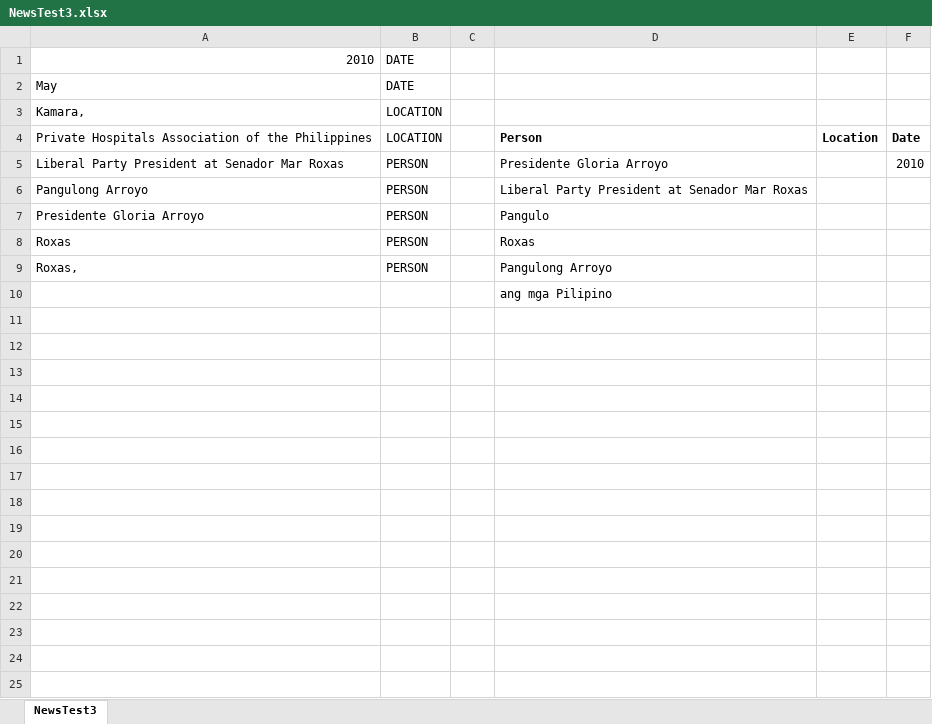
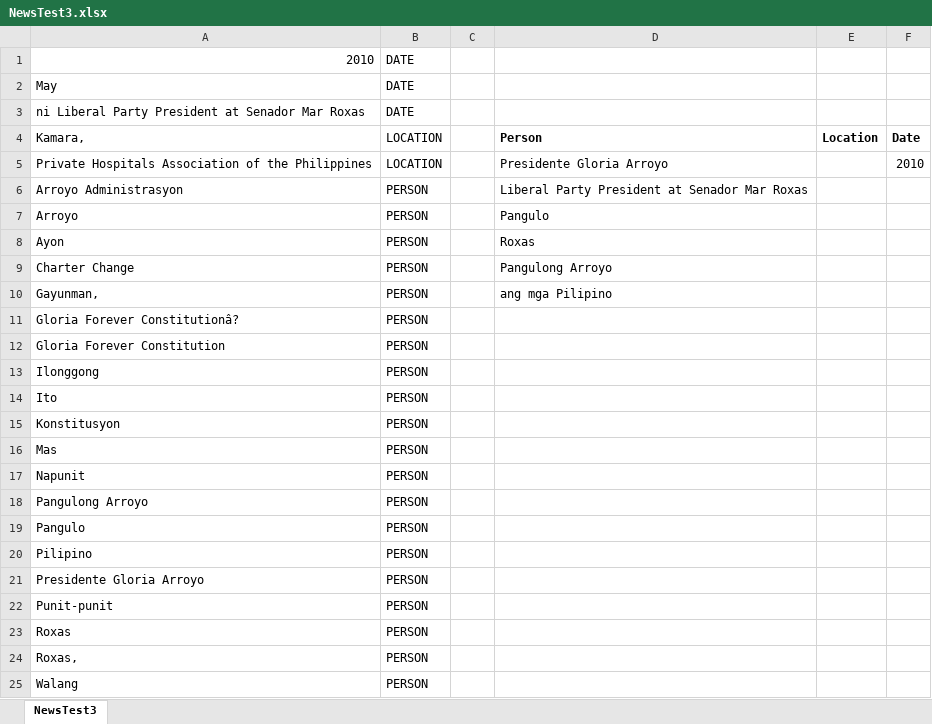
Before and after one commit to Lafor8/CSC714M-Projects, an Excel workbook: output/NewsTest3.xlsx, sheet NewsTest3, drawn as a sheet; values as stored, in another font and other column widths than the file's, no borders; removed rows and columns are numbered as before the commit, all else as after; the diff names each change by its address in the sheet, - before the commit and + after, or states it on an @@ line.

```diff
--- a/output/NewsTest3.xlsx (sheet NewsTest3)
+++ b/output/NewsTest3.xlsx (sheet NewsTest3)
+row 3: ni Liberal Party President at Senador Mar Roxas | DATE
-D4: (empty)
+D4: Person
-E4: (empty)
+E4: Location
-F4: (empty)
+F4: Date
-D5: Person
+D5: Presidente Gloria Arroyo
-D5 bold: on
+D5 bold: off
-E5: Location
+E5: (empty)
-F5: Date
+F5: 2010
-F5 bold: on
+F5 bold: off
-row 5: Liberal Party President at Senador Mar Roxas | PERSON |  | Presidente Gloria Arroyo |  | 2010
+row 6: Arroyo Administrasyon | PERSON |  | Liberal Party President at Senador Mar Roxas
+row 7: Arroyo | PERSON |  | Pangulo
+row 8: Ayon | PERSON |  | Roxas
+row 9: Charter Change | PERSON |  | Pangulong Arroyo
+row 10: Gayunman, | PERSON |  | ang mga Pilipino
+row 11: Gloria Forever Constitutionâ? | PERSON
+row 12: Gloria Forever Constitution | PERSON
+row 13: Ilonggong | PERSON
+row 14: Ito | PERSON
+row 15: Konstitusyon | PERSON
+row 16: Mas | PERSON
+row 17: Napunit | PERSON
-D18: Liberal Party President at Senador Mar Roxas
+D18: (empty)
+row 19: Pangulo | PERSON
+row 20: Pilipino | PERSON
-D21: Pangulo
+D21: (empty)
+row 22: Punit-punit | PERSON
-D23: Roxas
+D23: (empty)
-D24: Pangulong Arroyo
+D24: (empty)
-row 10:  |  |  | ang mga Pilipino
+row 25: Walang | PERSON
```
Also changed, not shown: output/NewsTest1.xlsx, output/NewsTest2.xlsx, 10 other files.
